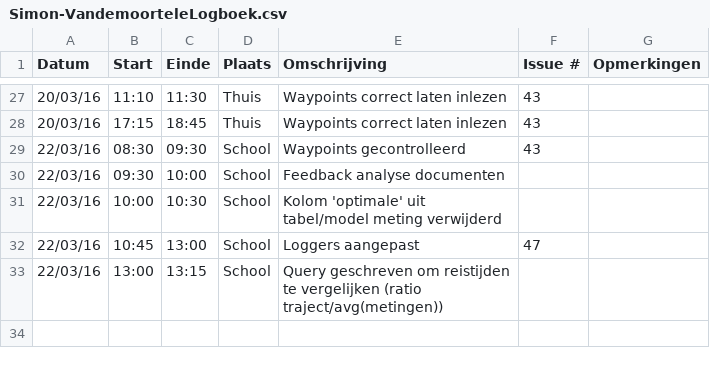
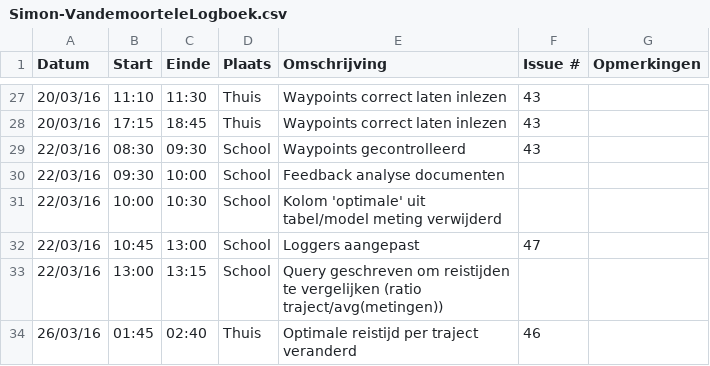
Before and after one commit to ghentlivinglab/Traffic-Travel-Time-Analyzer-3, a CSV file: Simon-VandemoorteleLogboek.csv, drawn as a sheet; only a part is shown, gaps mark what is left out; the diff names each change by its address in the sheet, - before the commit and + after, or states it on an @@ line.

Commit message:
Update Simon-VandemoorteleLogboek.csv

```diff
--- a/Simon-VandemoorteleLogboek.csv
+++ b/Simon-VandemoorteleLogboek.csv
+row 34: 26/03/16 | 01:45 | 02:40 | Thuis | Optimale reistijd per traject veranderd | 46
```
